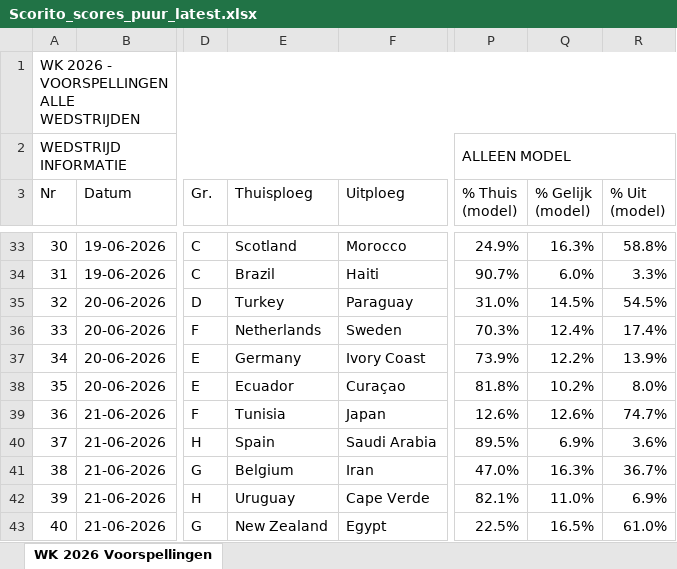
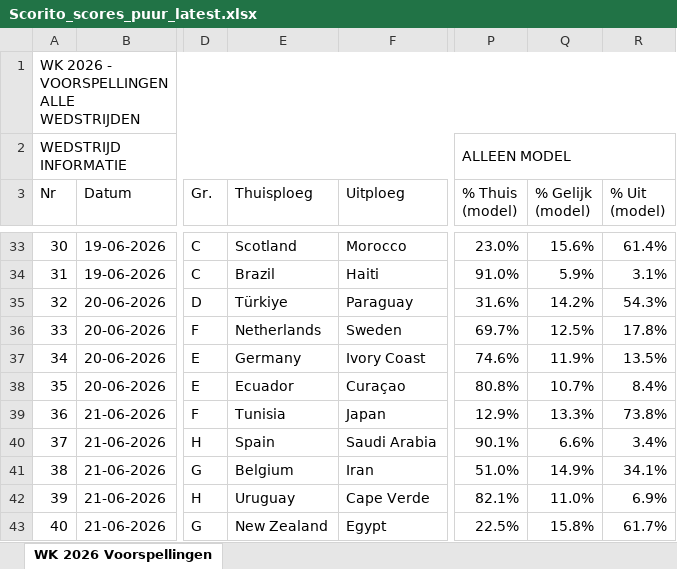
Before and after one commit to thomlaer/voetbal_prediction, an Excel workbook: github_vercel_app/public/files/Scorito_scores_puur_latest.xlsx, sheet WK 2026 Voorspellingen, drawn as a sheet; only a part is shown, gaps mark what is left out; values as stored, in another font and other column widths than the file's, no cell formats; the diff covers the shown part only; the diff names each change by its address in the sheet, - before the commit and + after, or states it on an @@ line.

```diff
--- a/github_vercel_app/public/files/Scorito_scores_puur_latest.xlsx (sheet WK 2026 Voorspellingen)
+++ b/github_vercel_app/public/files/Scorito_scores_puur_latest.xlsx (sheet WK 2026 Voorspellingen)
-P33 (% Thuis (model)): 24.9%
+P33 (% Thuis (model)): 23.0%
-Q33 (% Gelijk (model)): 16.3%
+Q33 (% Gelijk (model)): 15.6%
-R33 (% Uit (model)): 58.8%
+R33 (% Uit (model)): 61.4%
-P34 (% Thuis (model)): 90.7%
+P34 (% Thuis (model)): 91.0%
-Q34 (% Gelijk (model)): 6.0%
+Q34 (% Gelijk (model)): 5.9%
-R34 (% Uit (model)): 3.3%
+R34 (% Uit (model)): 3.1%
-E35 (Thuisploeg): Turkey
+E35 (Thuisploeg): Türkiye
-P35 (% Thuis (model)): 31.0%
+P35 (% Thuis (model)): 31.6%
-Q35 (% Gelijk (model)): 14.5%
+Q35 (% Gelijk (model)): 14.2%
-R35 (% Uit (model)): 54.5%
+R35 (% Uit (model)): 54.3%
-P36 (% Thuis (model)): 70.3%
+P36 (% Thuis (model)): 69.7%
-Q36 (% Gelijk (model)): 12.4%
+Q36 (% Gelijk (model)): 12.5%
-R36 (% Uit (model)): 17.4%
+R36 (% Uit (model)): 17.8%
-P37 (% Thuis (model)): 73.9%
+P37 (% Thuis (model)): 74.6%
-Q37 (% Gelijk (model)): 12.2%
+Q37 (% Gelijk (model)): 11.9%
-R37 (% Uit (model)): 13.9%
+R37 (% Uit (model)): 13.5%
-P38 (% Thuis (model)): 81.8%
+P38 (% Thuis (model)): 80.8%
-Q38 (% Gelijk (model)): 10.2%
+Q38 (% Gelijk (model)): 10.7%
-R38 (% Uit (model)): 8.0%
+R38 (% Uit (model)): 8.4%
-P39 (% Thuis (model)): 12.6%
+P39 (% Thuis (model)): 12.9%
-Q39 (% Gelijk (model)): 12.6%
+Q39 (% Gelijk (model)): 13.3%
-R39 (% Uit (model)): 74.7%
+R39 (% Uit (model)): 73.8%
-P40 (% Thuis (model)): 89.5%
+P40 (% Thuis (model)): 90.1%
-Q40 (% Gelijk (model)): 6.9%
+Q40 (% Gelijk (model)): 6.6%
-R40 (% Uit (model)): 3.6%
+R40 (% Uit (model)): 3.4%
-P41 (% Thuis (model)): 47.0%
+P41 (% Thuis (model)): 51.0%
-Q41 (% Gelijk (model)): 16.3%
+Q41 (% Gelijk (model)): 14.9%
-R41 (% Uit (model)): 36.7%
+R41 (% Uit (model)): 34.1%
-Q43 (% Gelijk (model)): 16.5%
+Q43 (% Gelijk (model)): 15.8%
-R43 (% Uit (model)): 61.0%
+R43 (% Uit (model)): 61.7%
```
Also changed, not shown: 458 edited cells elsewhere in this sheet, cell formats, github_vercel_app/public/files/Scorito_scores_met_kansen_latest.xlsx, github_vercel_app/public/files/WK2026_Voorspellingen_latest.xlsx, 10 other files.
